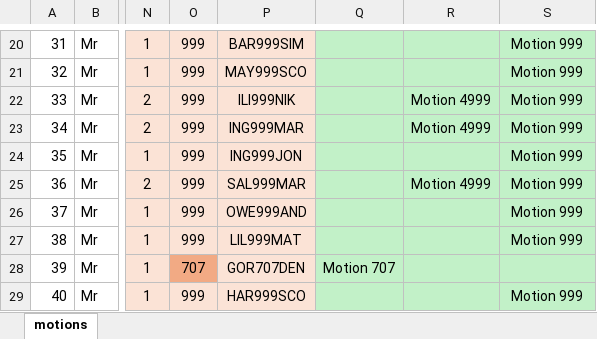
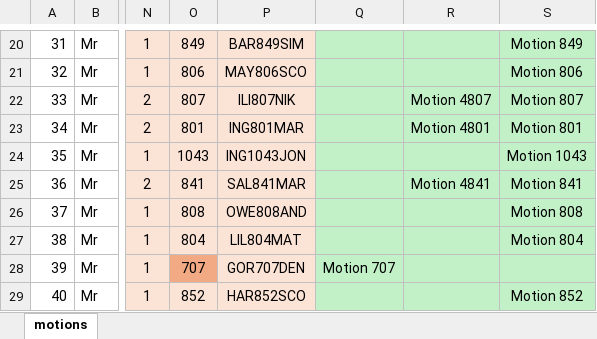
Before and after one commit to Logiqx/wsw-results, an Excel workbook: events/2026/config/motions.xlsx, sheet motions, drawn as a sheet; only a part is shown, gaps mark what is left out; values as stored, in another font and other column widths than the file's, no borders; charts and pictures not drawn; the diff covers the shown part only; the diff names each change by its address in the sheet, - before the commit and + after, or states it on an @@ line.

Commit message:
Assign Motions

```diff
--- a/events/2026/config/motions.xlsx (sheet motions)
+++ b/events/2026/config/motions.xlsx (sheet motions)
-O20: 999
+O20: 849
-P20: BAR999SIM
+P20: BAR849SIM
-S20: Motion 999
+S20: Motion 849
-O21: 999
+O21: 806
-P21: MAY999SCO
+P21: MAY806SCO
-S21: Motion 999
+S21: Motion 806
-O22: 999
+O22: 807
-P22: ILI999NIK
+P22: ILI807NIK
-R22: Motion 4999
+R22: Motion 4807
-S22: Motion 999
+S22: Motion 807
-O23: 999
+O23: 801
-P23: ING999MAR
+P23: ING801MAR
-R23: Motion 4999
+R23: Motion 4801
-S23: Motion 999
+S23: Motion 801
-O24: 999
+O24: 1043
-P24: ING999JON
+P24: ING1043JON
-S24: Motion 999
+S24: Motion 1043
-O25: 999
+O25: 841
-P25: SAL999MAR
+P25: SAL841MAR
-R25: Motion 4999
+R25: Motion 4841
-S25: Motion 999
+S25: Motion 841
-O26: 999
+O26: 808
-P26: OWE999AND
+P26: OWE808AND
-S26: Motion 999
+S26: Motion 808
-O27: 999
+O27: 804
-P27: LIL999MAT
+P27: LIL804MAT
-S27: Motion 999
+S27: Motion 804
-O29: 999
+O29: 852
-P29: HAR999SCO
+P29: HAR852SCO
-S29: Motion 999
+S29: Motion 852
```
Also changed, not shown: 225 edited cells and cell formats elsewhere in this sheet, charts or pictures.
